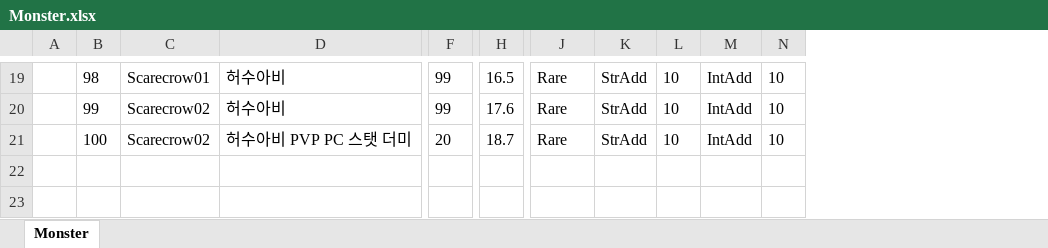
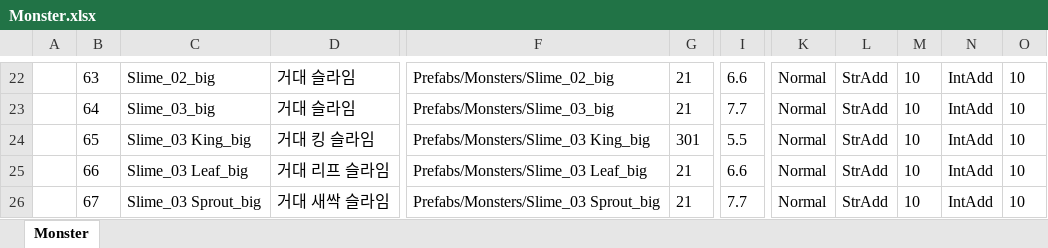
Before and after one commit to TrynBug/MMOGameServerProject, an Excel workbook: Development/Common/GameData/Monster.xlsx, sheet Monster, drawn as a sheet; only a part is shown, gaps mark what is left out; values as stored, in another font and other column widths than the file's, no borders; removed rows and columns are numbered as before the commit, all else as after; rows hold the shown columns only; the diff covers the shown part only; the diff names each change by its address in the sheet, - before the commit and + after, or states it on an @@ line.

Commit message:
[서버] Monster 데이터 업데이트

```diff
--- a/Development/Common/GameData/Monster.xlsx (sheet Monster)
+++ b/Development/Common/GameData/Monster.xlsx (sheet Monster)
-column C, rows 19-21: Scarecrow01 | Scarecrow02 | Scarecrow02
-column D, rows 19-21: 허수아비 | 허수아비 | 허수아비 PVP PC 스탯 더미
+column C, rows 22-24: Slime_02_big | Slime_03_big | Slime_03 King_big
+column D, rows 22-24: 거대 슬라임 | 거대 슬라임 | 거대 킹 슬라임
+column F, rows 22-24: Prefabs/Monsters/Slime_02_big | Prefabs/Monsters/Slime_03_big | Prefabs/Monsters/Slime_03 King_big
-B22: 98
+B22: 63
-G22:G23: 99
+G22:G23: 21
-I22: 16.5
+I22: 6.6
-K22:K24: Rare
+K22:K24: Normal
-B23: 99
+B23: 64
-I23: 17.6
+I23: 7.7
-B24: 100
+B24: 65
-G24: 20
+G24: 301
-I24: 18.7
+I24: 5.5
+row 25:  | 66 | Slime_03 Leaf_big | 거대 리프 슬라임 | Prefabs/Monsters/Slime_03 Leaf_big | 21 | 6.6 | Normal | StrAdd | 10 | IntAdd | 10
+row 26:  | 67 | Slime_03 Sprout_big | 거대 새싹 슬라임 | Prefabs/Monsters/Slime_03 Sprout_big | 21 | 7.7 | Normal | StrAdd | 10 | IntAdd | 10
```
Also changed, not shown: 3 added rows and 26 edited cells elsewhere in this sheet, 1 other file.
